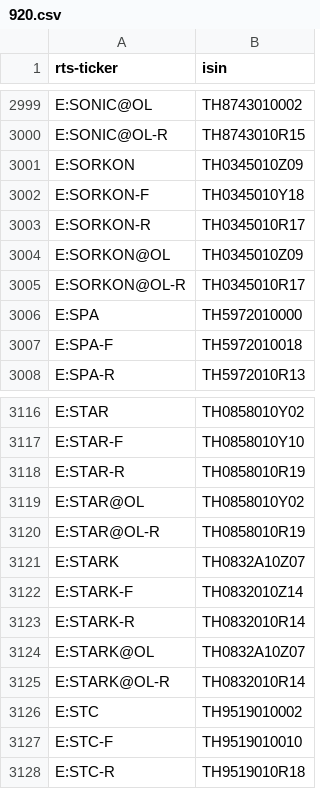
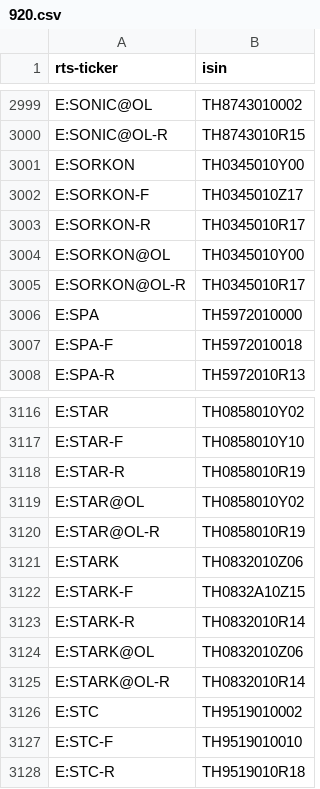
Before and after one commit to tradingview-dev/idc-expchains, a CSV file: isin/920.csv, drawn as a sheet; only a part is shown, gaps mark what is left out.

```diff
--- a/isin/920.csv
+++ b/isin/920.csv
@@ -3000,6 +3000,6 @@ E:SONIC@OL,TH8743010002
 E:SONIC@OL-R,TH8743010R15
-E:SORKON,TH0345010Z09
-E:SORKON-F,TH0345010Y18
+E:SORKON,TH0345010Y00
+E:SORKON-F,TH0345010Z17
 E:SORKON-R,TH0345010R17
-E:SORKON@OL,TH0345010Z09
+E:SORKON@OL,TH0345010Y00
 E:SORKON@OL-R,TH0345010R17
@@ -3120,6 +3120,6 @@ E:STAR@OL,TH0858010Y02
 E:STAR@OL-R,TH0858010R19
-E:STARK,TH0832A10Z07
-E:STARK-F,TH0832010Z14
+E:STARK,TH0832010Z06
+E:STARK-F,TH0832A10Z15
 E:STARK-R,TH0832010R14
-E:STARK@OL,TH0832A10Z07
+E:STARK@OL,TH0832010Z06
 E:STARK@OL-R,TH0832010R14
```
Also changed, not shown: isin/916.csv, isin/964.csv, 3 other files.
